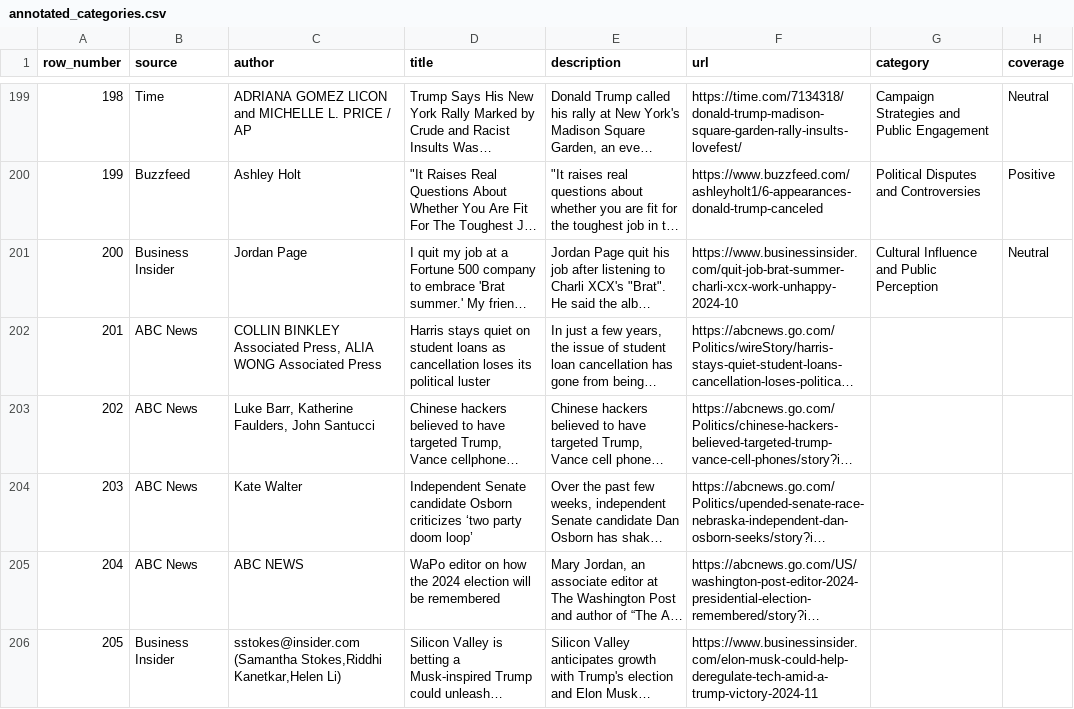
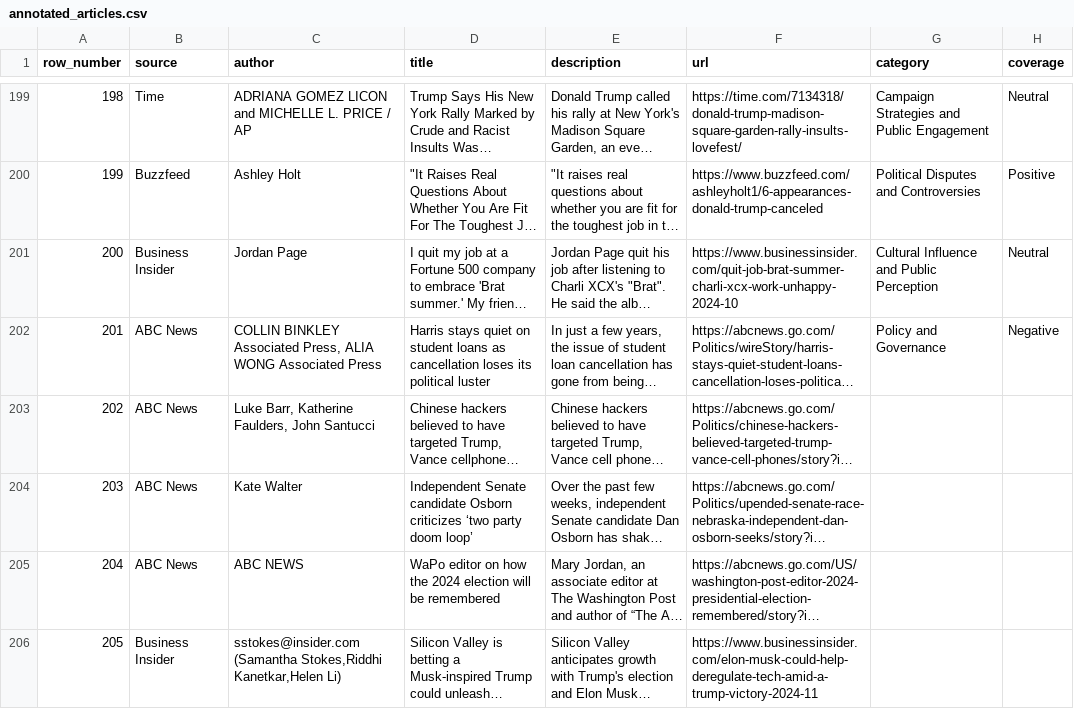
Before and after one commit to quinn-xiao/370Project, a CSV file: data/annotations/annotated_articles.csv (was data/annotations/annotated_categories.csv), drawn as a sheet; only a part is shown, gaps mark what is left out; long unchanged cells end in …; the diff names each change by its address in the sheet, - before the commit and + after, or states it on an @@ line.

Commit message:
Changed annotation file name to annotated_articles.csv, and annotated row 201 to check

```diff
--- a/data/annotations/annotated_categories.csv
+++ b/data/annotations/annotated_articles.csv
-G202 (category): (empty)
+G202 (category): Policy and Governance
-H202 (coverage): (empty)
+H202 (coverage): Negative
```
Also changed, not shown: 2 other files.
